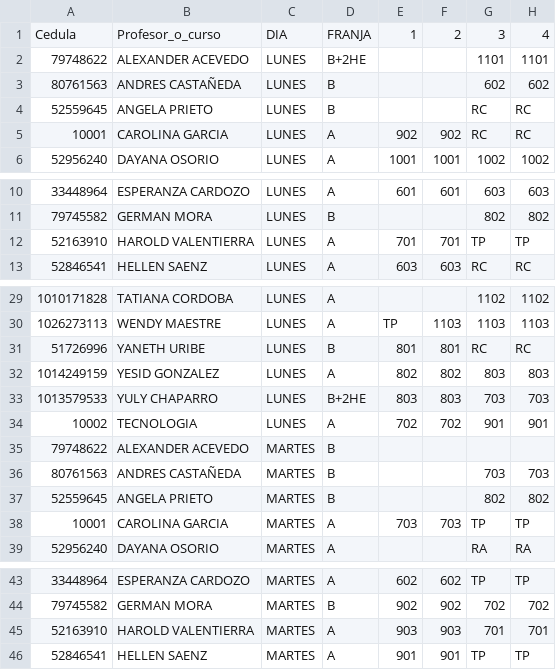
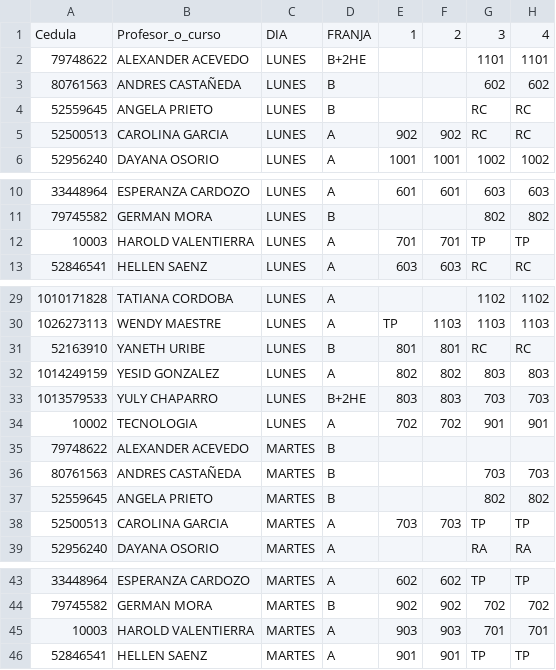
Before and after one commit to alexmagno6m/render, a CSV file: BD_SECUNDARIA_2025.csv, drawn as a sheet; only a part is shown, gaps mark what is left out; the diff covers the shown part only; the diff names each change by its address in the sheet, - before the commit and + after, or states it on an @@ line.

Commit message:
modifying thuesday shedule

```diff
--- a/BD_SECUNDARIA_2025.csv
+++ b/BD_SECUNDARIA_2025.csv
-A5: 10001
+A5: 52500513
-A12: 52163910
+A12: 10003
-A31: 51726996
+A31: 52163910
-A38: 10001
+A38: 52500513
-A45: 52163910
+A45: 10003
```
Also changed, not shown: 10 edited cells elsewhere in this file.
